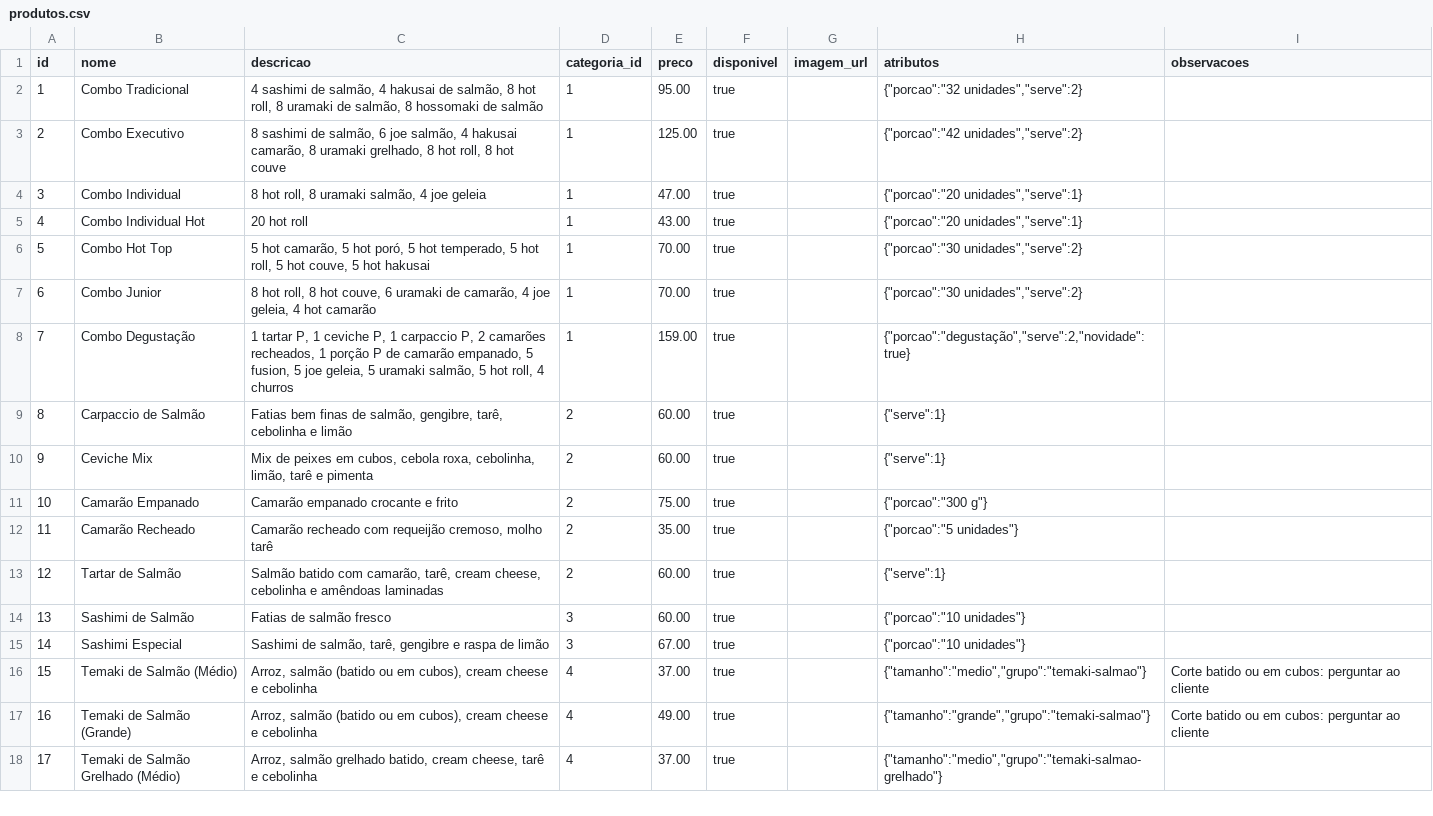
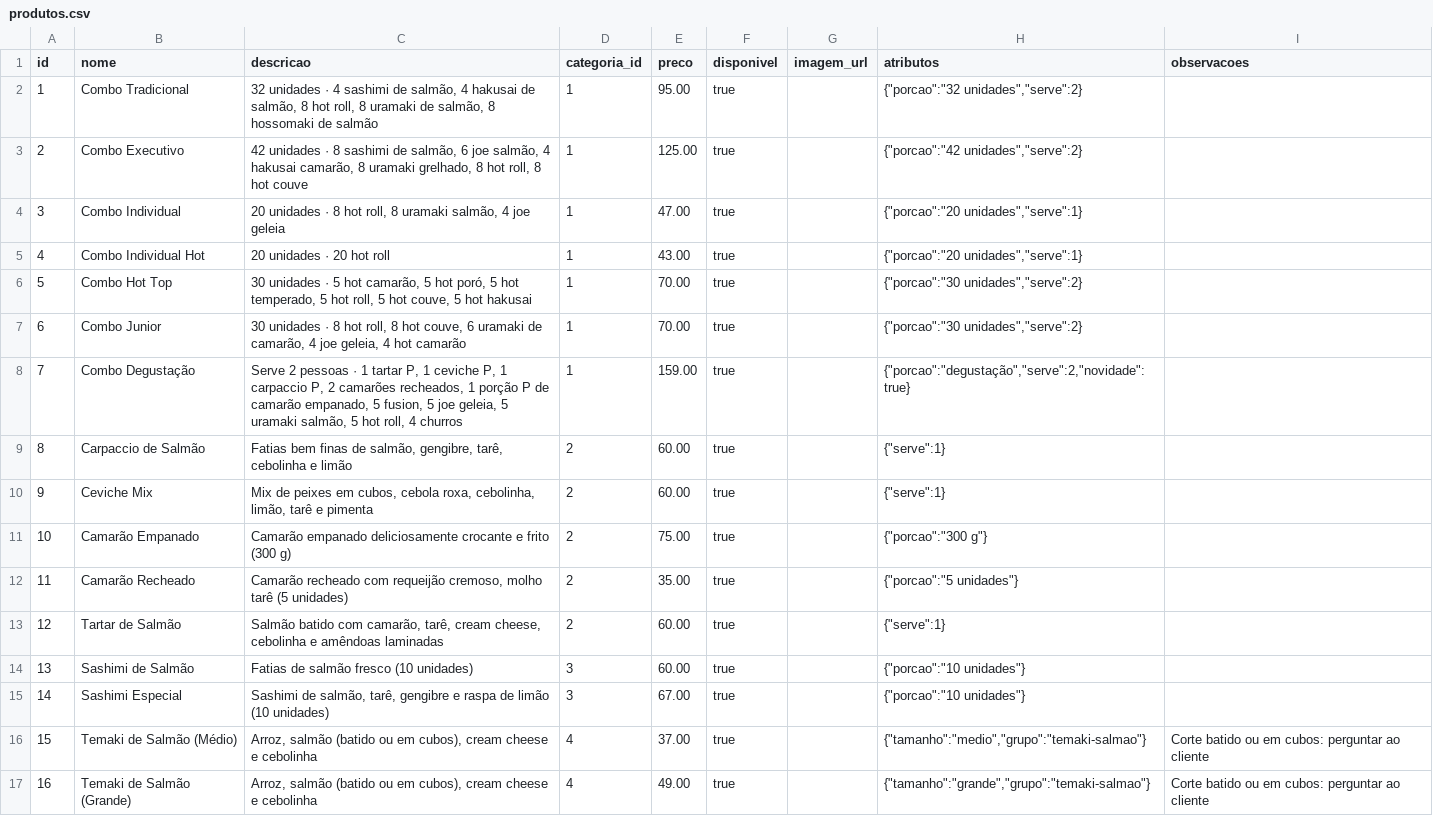
Before and after one commit to Andersonfrfilho/comandada, a CSV file: apps/api/src/infra/database/seeds/data/yuyaki/produtos.csv, drawn as a sheet; only a part is shown; the shorter side is filled out with more unchanged rows.

```diff
--- a/apps/api/src/infra/database/seeds/data/yuyaki/produtos.csv
+++ b/apps/api/src/infra/database/seeds/data/yuyaki/produtos.csv
@@ -1,16 +1,16 @@
 id,nome,descricao,categoria_id,preco,disponivel,imagem_url,atributos,observacoes
-1,Combo Tradicional,"4 sashimi de salmão, 4 hakusai de salmão, 8 hot roll, 8 uramaki de salmão, 8 hossomaki de salmão",1,95.00,true,,"{""porcao"":""32 unidades"",""serve"":2}",
-2,Combo Executivo,"8 sashimi de salmão, 6 joe salmão, 4 hakusai camarão, 8 uramaki grelhado, 8 hot roll, 8 hot couve",1,125.00,true,,"{""porcao"":""42 unidades"",""serve"":2}",
-3,Combo Individual,"8 hot roll, 8 uramaki salmão, 4 joe geleia",1,47.00,true,,"{""porcao"":""20 unidades"",""serve"":1}",
-4,Combo Individual Hot,20 hot roll,1,43.00,true,,"{""porcao"":""20 unidades"",""serve"":1}",
-5,Combo Hot Top,"5 hot camarão, 5 hot poró, 5 hot temperado, 5 hot roll, 5 hot couve, 5 hot hakusai",1,70.00,true,,"{""porcao"":""30 unidades"",""serve"":2}",
-6,Combo Junior,"8 hot roll, 8 hot couve, 6 uramaki de camarão, 4 joe geleia, 4 hot camarão",1,70.00,true,,"{""porcao"":""30 unidades"",""serve"":2}",
-7,Combo Degustação,"1 tartar P, 1 ceviche P, 1 carpaccio P, 2 camarões recheados, 1 porção P de camarão empanado, 5 fusion, 5 joe geleia, 5 uramaki salmão, 5 hot roll, 4 churros",1,159.00,true,,"{""porcao"":""degustação"",""serve"":2,""novidade"":true}",
+1,Combo Tradicional,"32 unidades · 4 sashimi de salmão, 4 hakusai de salmão, 8 hot roll, 8 uramaki de salmão, 8 hossomaki de salmão",1,95.00,true,,"{""porcao"":""32 unidades"",""serve"":2}",
+2,Combo Executivo,"42 unidades · 8 sashimi de salmão, 6 joe salmão, 4 hakusai camarão, 8 uramaki grelhado, 8 hot roll, 8 hot couve",1,125.00,true,,"{""porcao"":""42 unidades"",""serve"":2}",
+3,Combo Individual,"20 unidades · 8 hot roll, 8 uramaki salmão, 4 joe geleia",1,47.00,true,,"{""porcao"":""20 unidades"",""serve"":1}",
+4,Combo Individual Hot,20 unidades · 20 hot roll,1,43.00,true,,"{""porcao"":""20 unidades"",""serve"":1}",
+5,Combo Hot Top,"30 unidades · 5 hot camarão, 5 hot poró, 5 hot temperado, 5 hot roll, 5 hot couve, 5 hot hakusai",1,70.00,true,,"{""porcao"":""30 unidades"",""serve"":2}",
+6,Combo Junior,"30 unidades · 8 hot roll, 8 hot couve, 6 uramaki de camarão, 4 joe geleia, 4 hot camarão",1,70.00,true,,"{""porcao"":""30 unidades"",""serve"":2}",
+7,Combo Degustação,"Serve 2 pessoas · 1 tartar P, 1 ceviche P, 1 carpaccio P, 2 camarões recheados, 1 porção P de camarão empanado, 5 fusion, 5 joe geleia, 5 uramaki salmão, 5 hot roll, 4 churros",1,159.00,true,,"{""porcao"":""degustação"",""serve"":2,""novidade"":true}",
 8,Carpaccio de Salmão,"Fatias bem finas de salmão, gengibre, tarê, cebolinha e limão",2,60.00,true,,"{""serve"":1}",
 9,Ceviche Mix,"Mix de peixes em cubos, cebola roxa, cebolinha, limão, tarê e pimenta",2,60.00,true,,"{""serve"":1}",
-10,Camarão Empanado,Camarão empanado crocante e frito,2,75.00,true,,"{""porcao"":""300 g""}",
-11,Camarão Recheado,"Camarão recheado com requeijão cremoso, molho tarê",2,35.00,true,,"{""porcao"":""5 unidades""}",
+10,Camarão Empanado,Camarão empanado deliciosamente crocante e frito (300 g),2,75.00,true,,"{""porcao"":""300 g""}",
+11,Camarão Recheado,"Camarão recheado com requeijão cremoso, molho tarê (5 unidades)",2,35.00,true,,"{""porcao"":""5 unidades""}",
 12,Tartar de Salmão,"Salmão batido com camarão, tarê, cream cheese, cebolinha e amêndoas laminadas",2,60.00,true,,"{""serve"":1}",
-13,Sashimi de Salmão,Fatias de salmão fresco,3,60.00,true,,"{""porcao"":""10 unidades""}",
-14,Sashimi Especial,"Sashimi de salmão, tarê, gengibre e raspa de limão",3,67.00,true,,"{""porcao"":""10 unidades""}",
+13,Sashimi de Salmão,Fatias de salmão fresco (10 unidades),3,60.00,true,,"{""porcao"":""10 unidades""}",
+14,Sashimi Especial,"Sashimi de salmão, tarê, gengibre e raspa de limão (10 unidades)",3,67.00,true,,"{""porcao"":""10 unidades""}",
 15,Temaki de Salmão (Médio),"Arroz, salmão (batido ou em cubos), cream cheese e cebolinha",4,37.00,true,,"{""tamanho"":""medio"",""grupo"":""temaki-salmao""}",Corte batido ou em cubos: perguntar ao cliente
```
Also changed, not shown: 8 other files.
